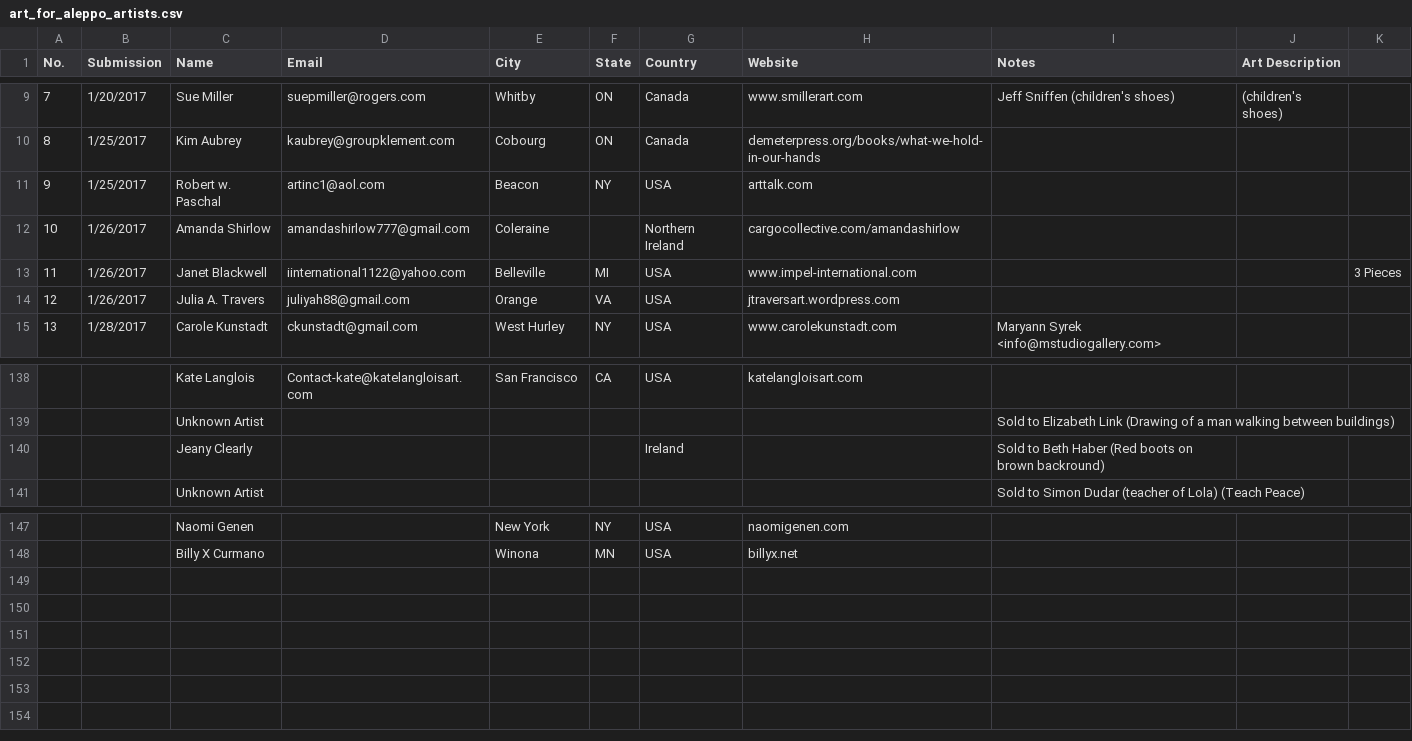
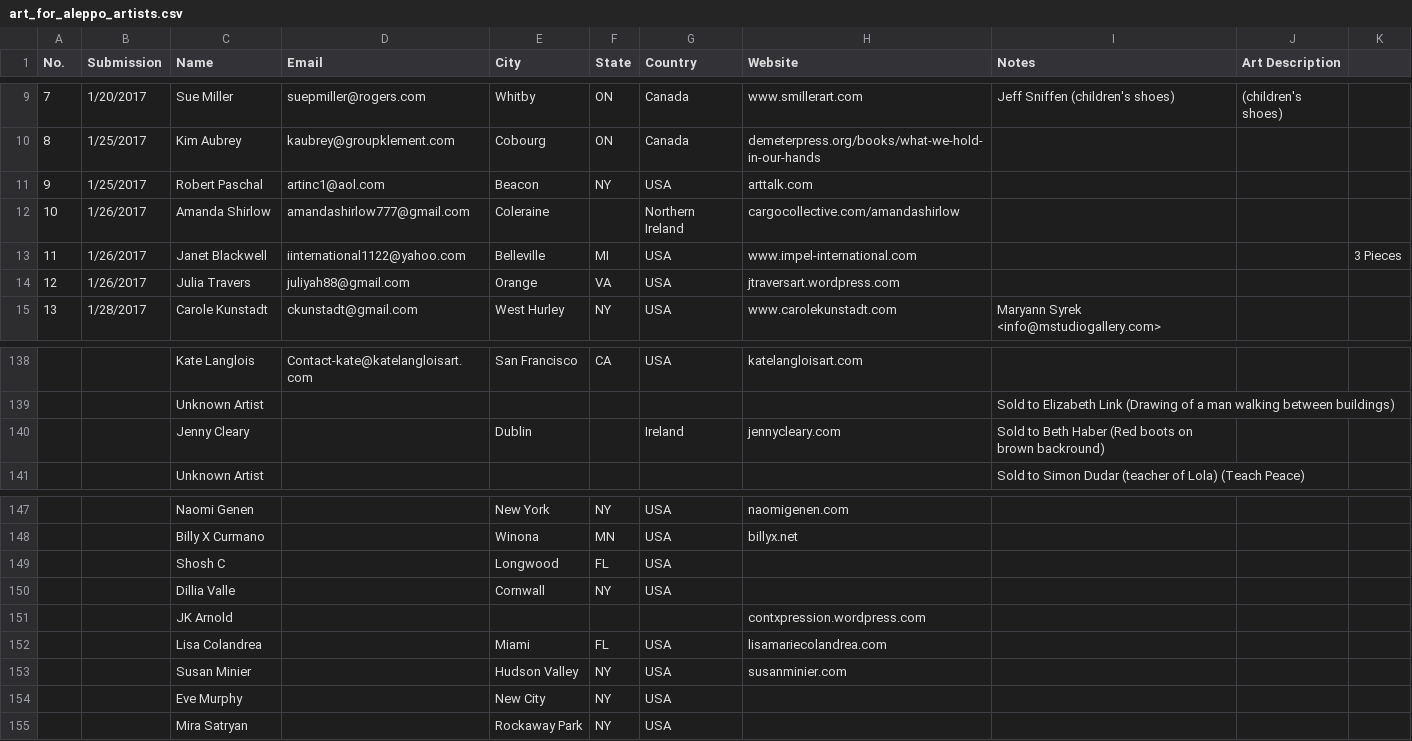
Before and after one commit to dlink/postcard_book, a CSV file: art_for_aleppo_artists.csv, drawn as a sheet; only a part is shown, gaps mark what is left out.

```diff
--- a/art_for_aleppo_artists.csv
+++ b/art_for_aleppo_artists.csv
@@ -10,6 +10,6 @@ No.,Submission,Name,Email,City,State,Country,Website,Notes,Art Description,
 8,1/25/2017,Kim Aubrey,kaubrey@groupklement.com,Cobourg,ON,Canada,demeterpress.org/books/what-we-hold-in-our-hands,,,
-9,1/25/2017,Robert w. Paschal,artinc1@aol.com,Beacon,NY,USA,arttalk.com,,,
+9,1/25/2017,Robert Paschal,artinc1@aol.com,Beacon,NY,USA,arttalk.com,,,
 10,1/26/2017,Amanda Shirlow,amandashirlow777@gmail.com,Coleraine,,Northern Ireland,cargocollective.com/amandashirlow,,,
 11,1/26/2017,Janet Blackwell,iinternational1122@yahoo.com,Belleville,MI,USA,www.impel-international.com,,,3 Pieces
-12,1/26/2017,Julia A. Travers,juliyah88@gmail.com,Orange,VA,USA,jtraversart.wordpress.com,,,
+12,1/26/2017,Julia Travers,juliyah88@gmail.com,Orange,VA,USA,jtraversart.wordpress.com,,,
 13,1/28/2017,Carole Kunstadt,ckunstadt@gmail.com,West Hurley,NY,USA,www.carolekunstadt.com,Maryann Syrek <info@mstudiogallery.com>,,
@@ -139,3 +139,3 @@ No.,Submission,Name,Email,City,State,Country,Website,Notes,Art Description,
 ,,Unknown Artist,,,,,,Sold to Elizabeth Link (Drawing of a man walking between buildings),,
-,,Jeany Clearly,,,,Ireland,,Sold to Beth Haber (Red boots on brown backround),,
+,,Jenny Cleary,,Dublin,,Ireland,jennycleary.com,Sold to Beth Haber (Red boots on brown backround),,
 ,,Unknown Artist,,,,,,Sold to Simon Dudar (teacher of Lola) (Teach Peace),,
@@ -148 +148,8 @@ No.,Submission,Name,Email,City,State,Country,Website,Notes,Art Description,
 ,,Billy X Curmano,,Winona,MN,USA,billyx.net,,,
+,,Shosh C,,Longwood,FL,USA,,,,
+,,Dillia Valle,,Cornwall,NY,USA,,,,
+,,JK Arnold,,,,,contxpression.wordpress.com,,,
+,,Lisa Colandrea,,Miami,FL,USA,lisamariecolandrea.com,,,
+,,Susan Minier,,Hudson Valley,NY,USA,susanminier.com,,,
+,,Eve Murphy,,New City,NY,USA,,,,
+,,Mira Satryan,,Rockaway Park,NY,USA,,,,
```
Also changed, not shown: 1 other file.
